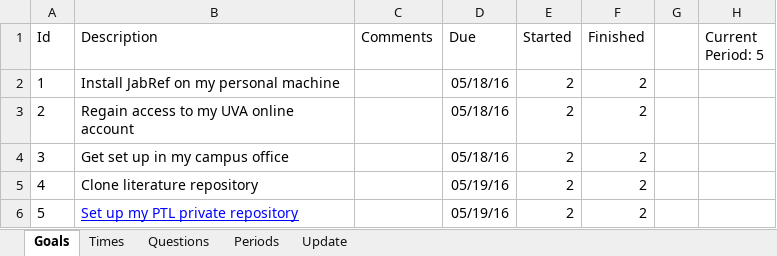
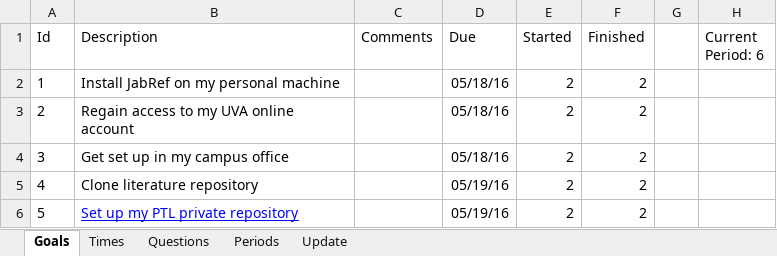
Before and after one commit to mrucker/uva-archive, an Excel workbook: updates/Updates.xlsx, sheet Goals, drawn as a sheet; only a part is shown; values as stored, in another font and other column widths than the file's, no borders; table styles not drawn; the diff names each change by its address in the sheet, - before the commit and + after, or states it on an @@ line.

```diff
--- a/updates/Updates.xlsx (sheet Goals)
+++ b/updates/Updates.xlsx (sheet Goals)
-H1: Current Period: 5
+H1: Current Period: 6
```
Also changed, not shown: sheet Periods, sheet Times, sheet Update, sheet Questions, formulas that keep their value, 3 other files.
